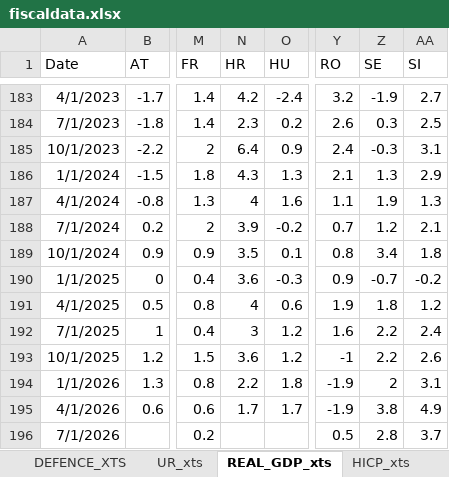
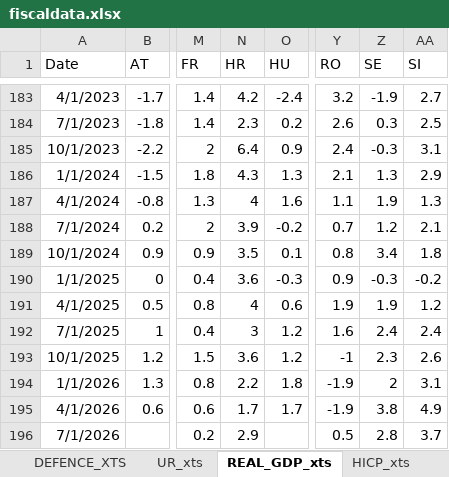
Before and after one commit to mflanagan201/gcal_auto, an Excel workbook: fiscaldata.xlsx, sheet REAL_GDP_xts, drawn as a sheet; only a part is shown, gaps mark what is left out; values as stored, in another font and other column widths than the file's, no borders; the diff names each change by its address in the sheet, - before the commit and + after, or states it on an @@ line.

Commit message:
Add fiscaldata.xlsx

```diff
--- a/fiscaldata.xlsx (sheet REAL_GDP_xts)
+++ b/fiscaldata.xlsx (sheet REAL_GDP_xts)
-Z190 (SE): -0.7
+Z190 (SE): -0.3
-Z191 (SE): 1.8
+Z191 (SE): 1.9
-Z192 (SE): 2.2
+Z192 (SE): 2.4
-Z193 (SE): 2.2
+Z193 (SE): 2.3
-N196 (HR): (empty)
+N196 (HR): 2.9
```
